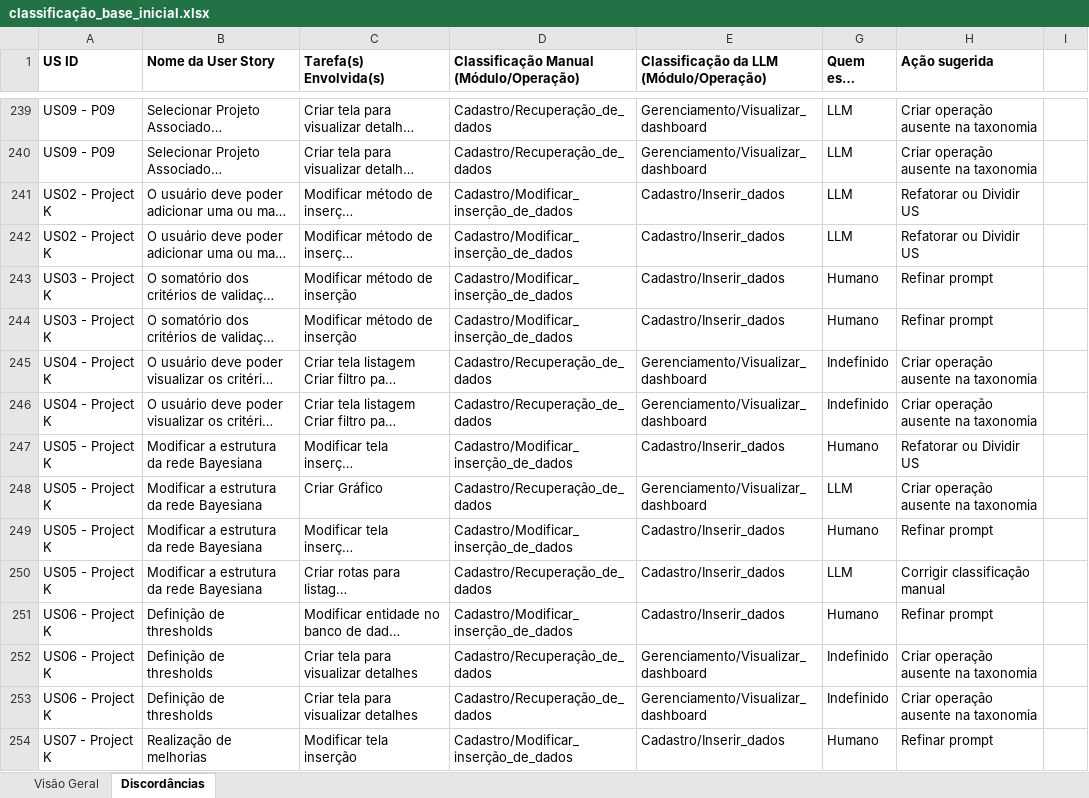
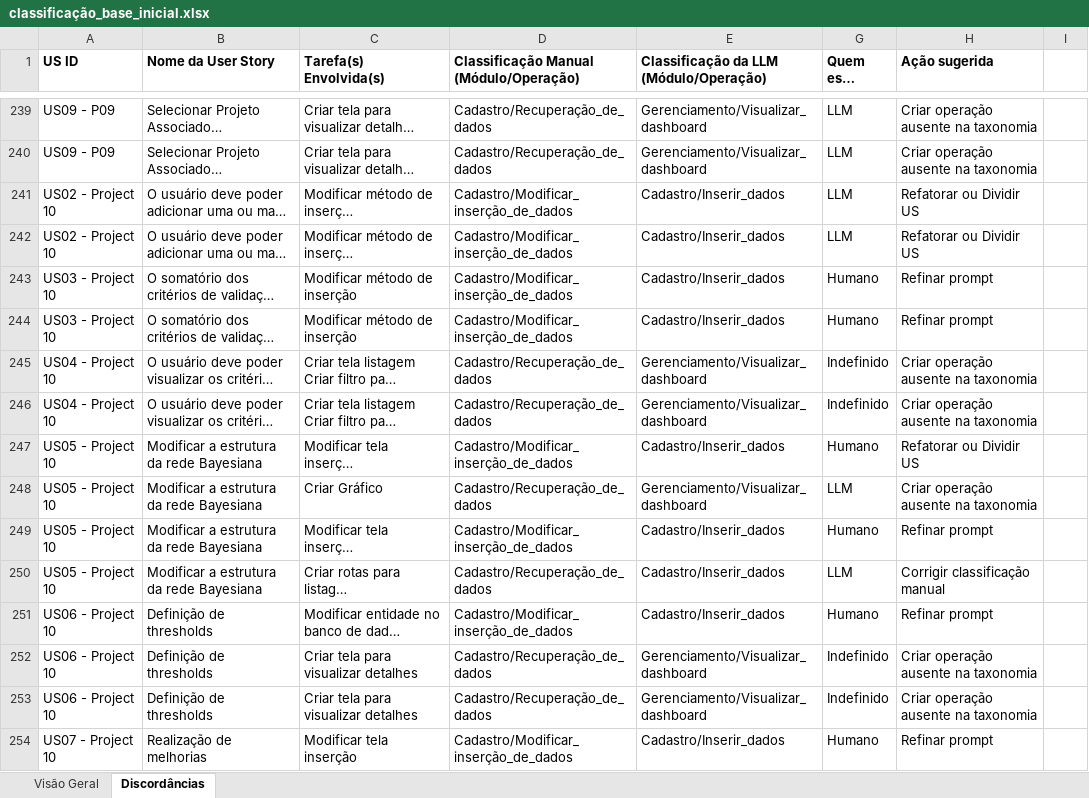
Before and after one commit to isevirtus/UserStoryLLM, an Excel workbook: RESULTS/classificação_base_inicial.xlsx, sheet Discordâncias, drawn as a sheet; only a part is shown, gaps mark what is left out; long unchanged cells end in …; values as stored, in another font and other column widths than the file's, no borders; charts and pictures and table styles not drawn; the diff covers the shown part only; the diff names each change by its address in the sheet, - before the commit and + after, or states it on an @@ line.

Commit message:
Add files via upload

```diff
--- a/RESULTS/classificação_base_inicial.xlsx (sheet Discordâncias)
+++ b/RESULTS/classificação_base_inicial.xlsx (sheet Discordâncias)
-A241:A242 (US ID): US02 - Project K
+A241:A242 (US ID): US02 - Project 10
-A243:A244 (US ID): US03 - Project K
+A243:A244 (US ID): US03 - Project 10
-A245:A246 (US ID): US04 - Project K
+A245:A246 (US ID): US04 - Project 10
-A247:A250 (US ID): US05 - Project K
+A247:A250 (US ID): US05 - Project 10
-A251:A253 (US ID): US06 - Project K
+A251:A253 (US ID): US06 - Project 10
-A254 (US ID): US07 - Project K
+A254 (US ID): US07 - Project 10
```
Also changed, not shown: 59 edited cells elsewhere in this sheet, charts or pictures.
